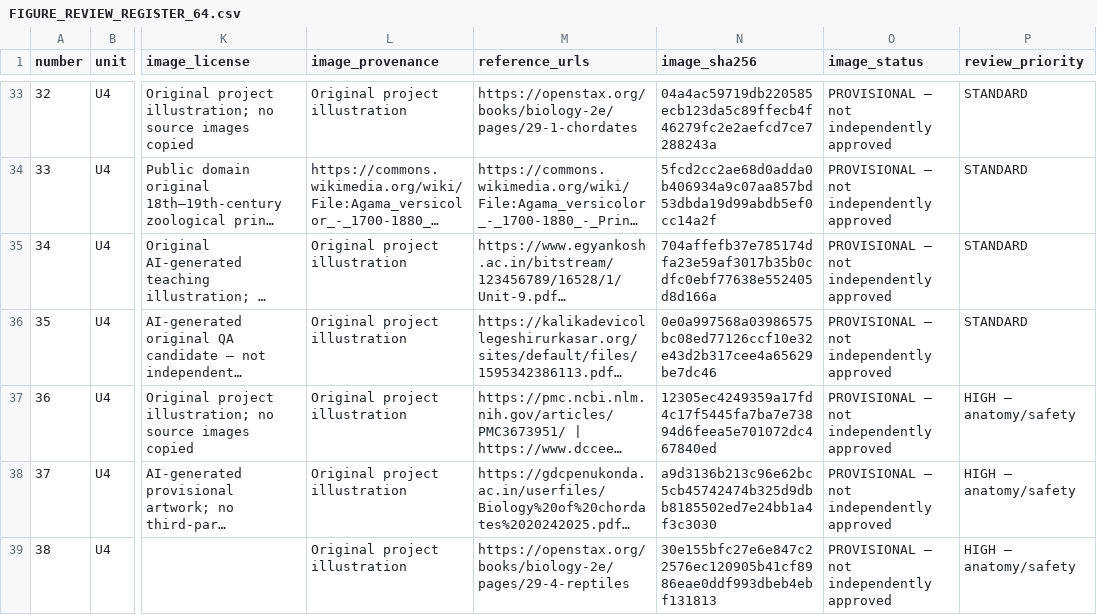
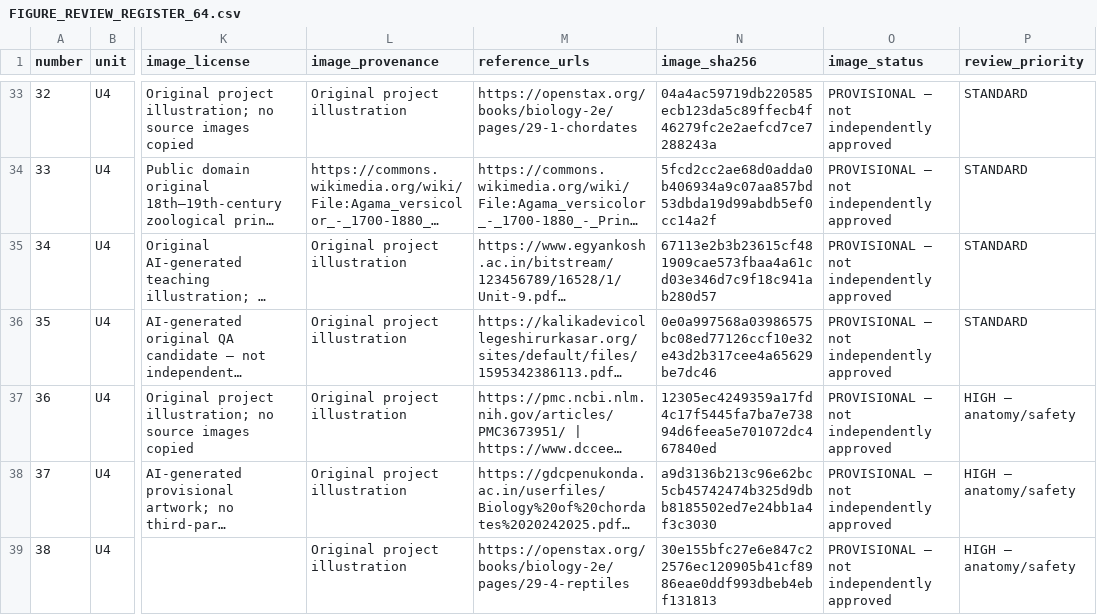
Before and after one commit to rameshgascngl-create/Chordata, a CSV file: docs/FIGURE_REVIEW_REGISTER_64.csv, drawn as a sheet; only a part is shown, gaps mark what is left out; long unchanged cells end in …; the diff names each change by its address in the sheet, - before the commit and + after, or states it on an @@ line.

Commit message:
qa(images): satisfy Calotes PNG 1200px width integrity gate without altering anatomy

```diff
--- a/docs/FIGURE_REVIEW_REGISTER_64.csv
+++ b/docs/FIGURE_REVIEW_REGISTER_64.csv
-N35 (image_sha256): 704affefb37e785174dfa23e59af3017b35b0cdfc0ebf77638e552405d8d166a
+N35 (image_sha256): 67113e2b3b23615cf481909cae573fbaa4a61cd03e346d7c9f18c941ab280d57
```
Also changed, not shown: 2 other files.
